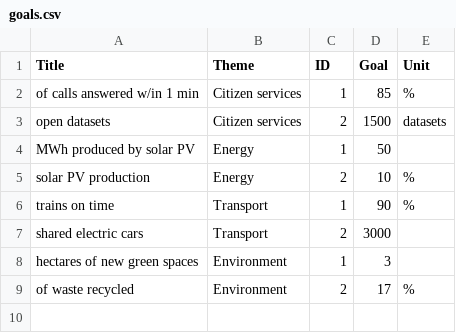
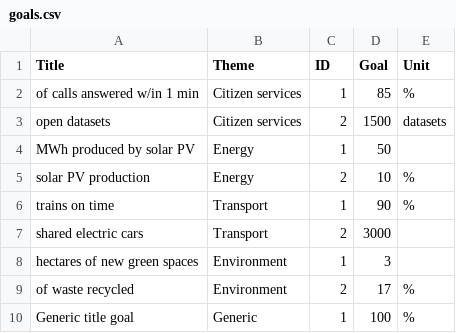
Before and after one commit to opendatasoft/odsapps-perfkpi, a CSV file: resources/data/goals.csv, drawn as a sheet.

Commit message:
Prépa au lancement d'ODS Apps, dernier checkup/polish
- ajout d'un goal generic pour la page générique
- fix kpi-goals datasetid
- fix css
- ajout d'un style css pour page standalone
- update INSTALL guide avec nouvelle page standalone, et kpi goals
- fix last template glitch 1 - 1
- fix ODS+ -> ODS Apps

```diff
--- a/resources/data/goals.csv
+++ b/resources/data/goals.csv
@@ -9 +9,2 @@ hectares of new green spaces;Environment;1;3;
 of waste recycled;Environment;2;17;%
+Generic title goal;Generic;1;100;%
```
Also changed, not shown: 7 other files.
